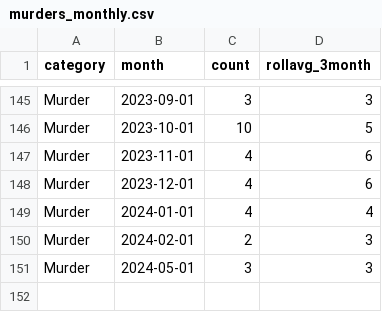
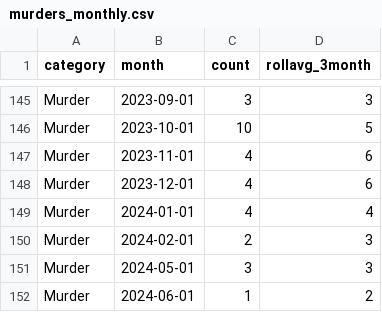
Before and after one commit to abcotvdata/safetytracker_fayetteville, a CSV file: data/output/monthly/murders_monthly.csv, drawn as a sheet; only a part is shown, gaps mark what is left out.

```diff
--- a/data/output/monthly/murders_monthly.csv
+++ b/data/output/monthly/murders_monthly.csv
@@ -151 +151,2 @@ Murder,2024-02-01,2,3
 Murder,2024-05-01,3,3
+Murder,2024-06-01,1,2
```
Also changed, not shown: data/output/districts/autothefts_district.csv, data/output/districts/district_detailed.csv, 47 other files.
